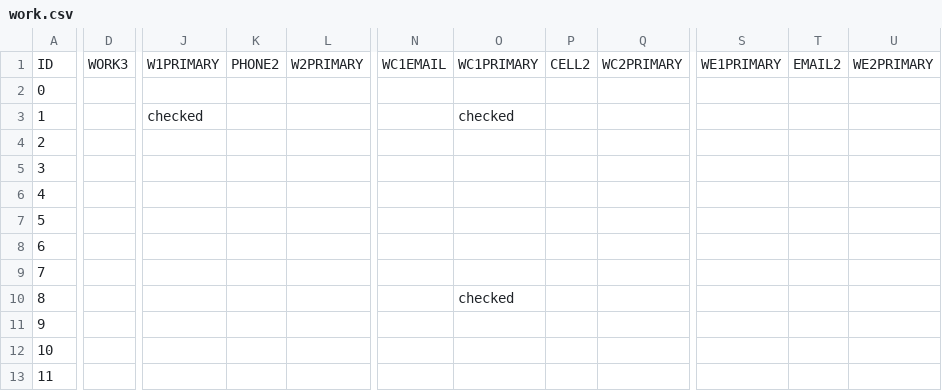
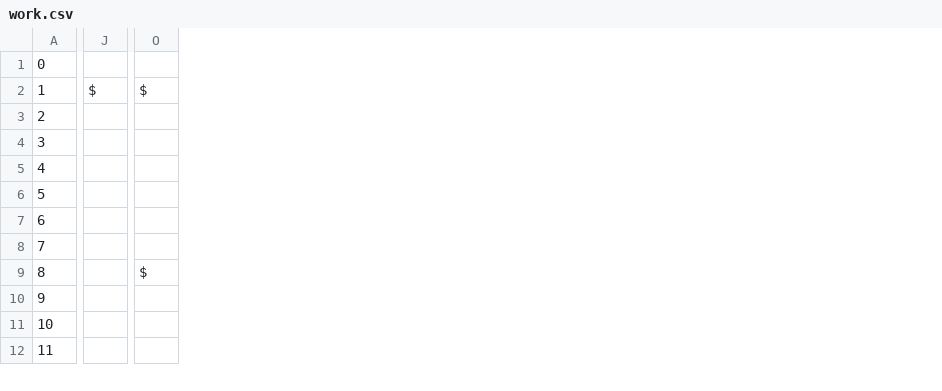
Before and after one commit to kg4giy/pwcares, a CSV file: sql/work.csv, drawn as a sheet; only a part is shown, gaps mark what is left out; removed rows and columns are numbered as before the commit, all else as after; rows hold the shown columns only; the diff covers the shown part only; the diff names each change by its address in the sheet, - before the commit and + after, or states it on an @@ line.

```diff
--- a/sql/work.csv
+++ b/sql/work.csv
-column D, empty
-column J, row 3: checked
-column K, empty
-column L, empty
+column J, row 2: $
-column N, empty
-column O, rows 3-10: checked |  |  |  |  |  |  | checked
-column P, empty
-column Q, empty
+column O, rows 2-9: $ |  |  |  |  |  |  | $
-column S, empty
-column T, empty
-column U, empty
-row 1: ID | WORK3 | W1PRIMARY | PHONE2 | W2PRIMARY | WC1EMAIL | WC1PRIMARY | CELL2 | WC2PRIMARY | WE1PRIMARY | EMAIL2 | WE2PRIMARY
```
Also changed, not shown: 7 added columns elsewhere in this file, sql/call.csv, sql/home.csv.
